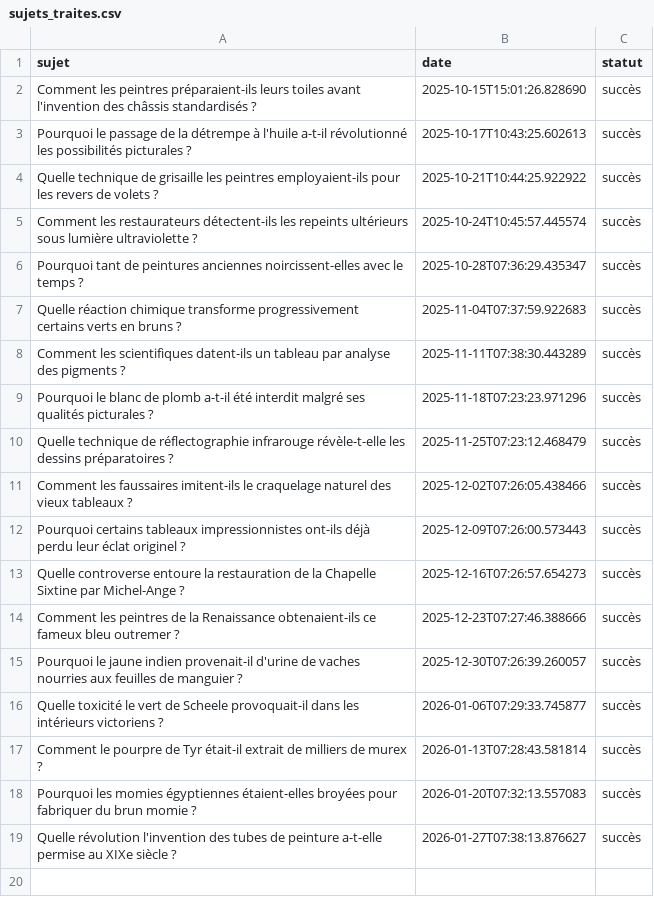
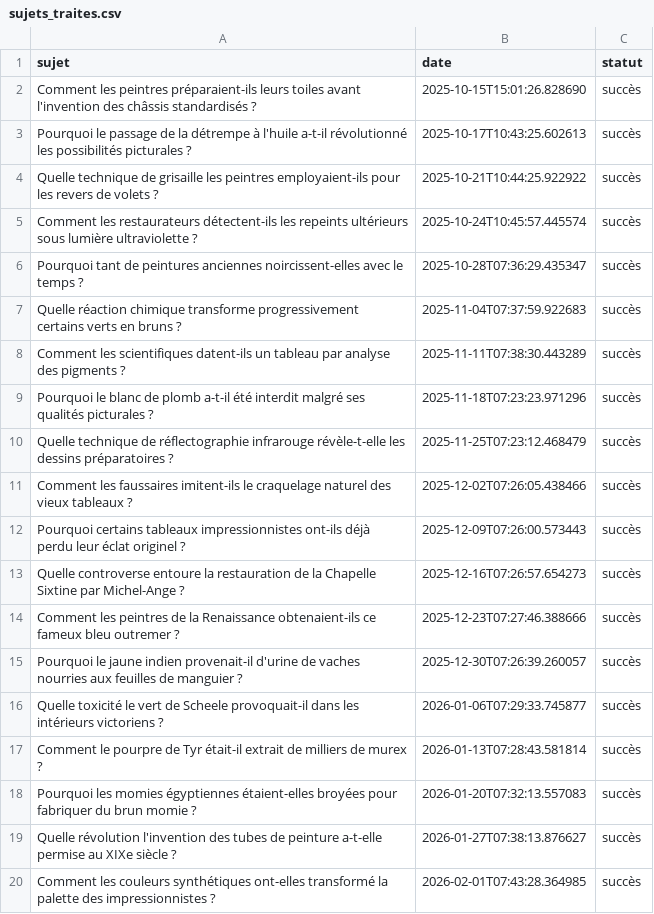
Before and after one commit to Metalosmose21/Artistes-celebres-3, a CSV file: sujets_traites.csv, drawn as a sheet.

```diff
--- a/sujets_traites.csv
+++ b/sujets_traites.csv
@@ -19 +19,2 @@ Pourquoi les momies égyptiennes étaient-elles broyées pour fabriquer du brun
 Quelle révolution l'invention des tubes de peinture a-t-elle permise au XIXe siècle ?,2026-01-27T07:38:13.876627,succès
+Comment les couleurs synthétiques ont-elles transformé la palette des impressionnistes ?,2026-02-01T07:43:28.364985,succès
```
Also changed, not shown: sujets.csv.
